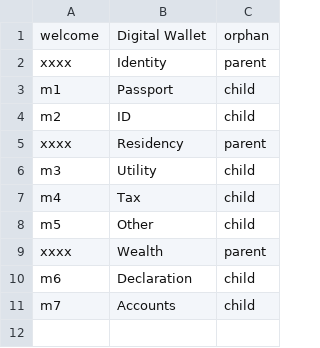
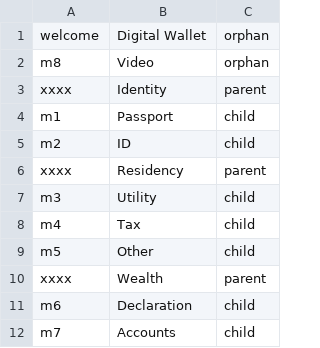
Before and after one commit to 13742X/view-q-examples, a CSV file: did-wallet.csv, drawn as a sheet.

```diff
--- a/did-wallet.csv
+++ b/did-wallet.csv
@@ -1,2 +1,3 @@
 welcome,Digital Wallet,orphan
+m8,Video,orphan
 xxxx,Identity,parent
```
Also changed, not shown: 1 other file.
